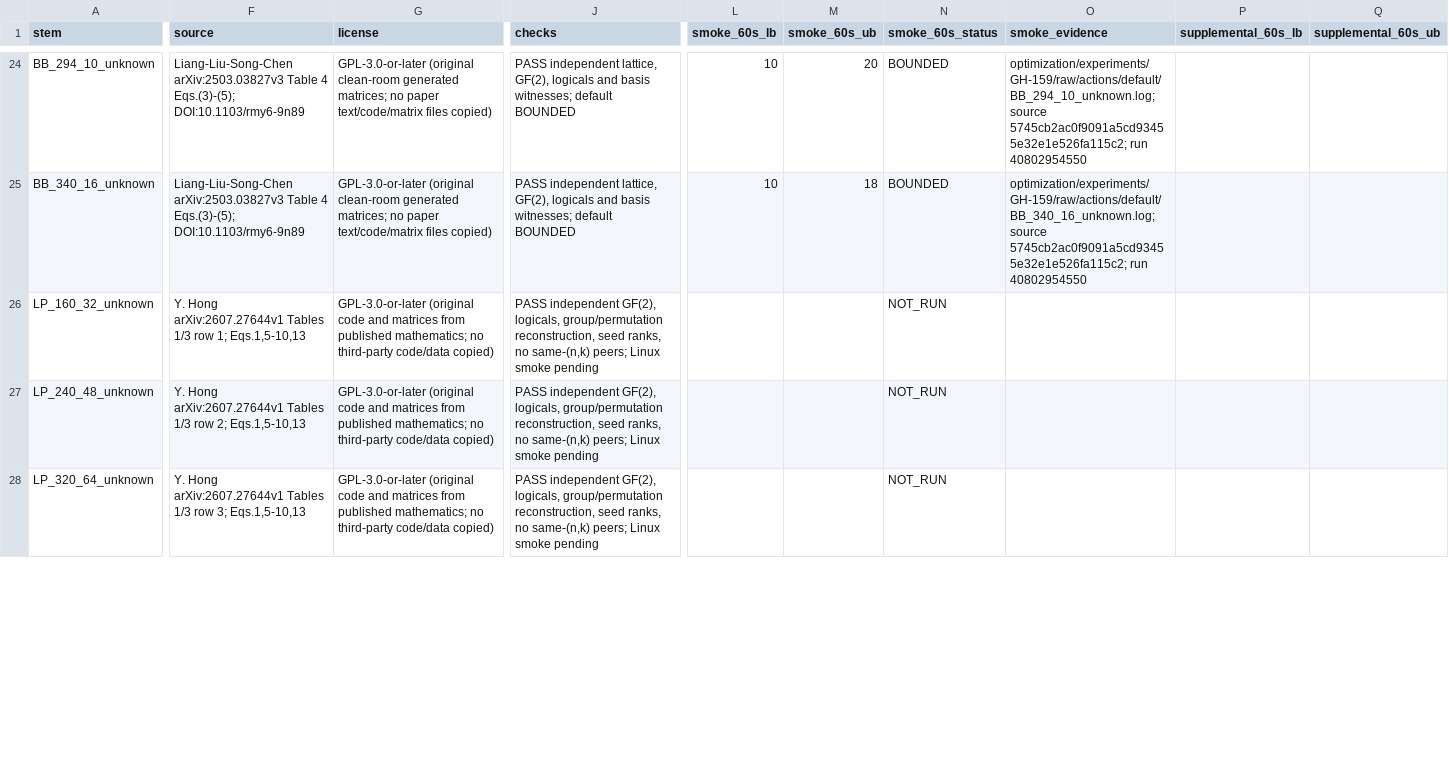
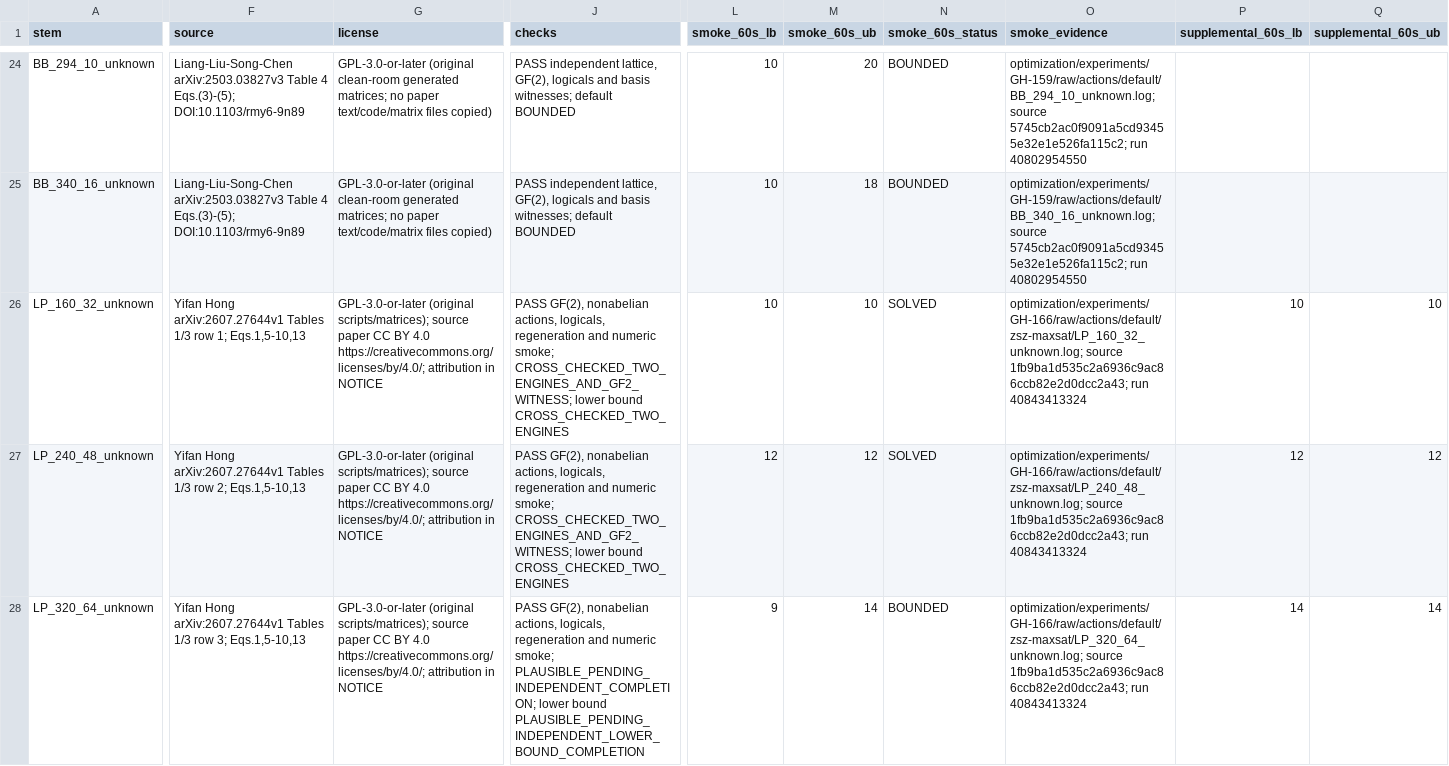
Before and after one commit to guluchen/DistQLDPC, a CSV file: data/matrices/untiered/MANIFEST.csv, drawn as a sheet; only a part is shown, gaps mark what is left out; the diff covers the shown part only; the diff names each change by its address in the sheet, - before the commit and + after, or states it on an @@ line.

Commit message:
Retain ZSZ-LP bounds, verified witnesses and provisional lower-bound cross-checks (GH-166)

```diff
--- a/data/matrices/untiered/MANIFEST.csv
+++ b/data/matrices/untiered/MANIFEST.csv
-F26 (source): Y. Hong arXiv:2607.27644v1…
+F26 (source): Yifan Hong arXiv:2607.27644v1…
-G26:G28 (license): GPL-3.0-or-later (original code and matrices from published mathematics; no third-party code/data copied)
+G26:G28 (license): GPL-3.0-or-later (original scripts/matrices); source paper CC BY 4.0 https://creativecommons.org/licenses/by/4.0/; attribution in NOTICE
-J26:J27 (checks): PASS independent GF(2), logicals, group/permutation reconstruction, seed ranks, no same-(n,k) peers; Linux smoke pending
+J26:J27 (checks): PASS GF(2), nonabelian actions, logicals, regeneration and numeric smoke; CROSS_CHECKED_TWO_ENGINES_AND_GF2_WITNESS; lower bound CROSS_CHECKED_TWO_ENGINES
-L26 (smoke_60s_lb): (empty)
+L26 (smoke_60s_lb): 10
-M26 (smoke_60s_ub): (empty)
+M26 (smoke_60s_ub): 10
-N26:N27 (smoke_60s_status): NOT_RUN
+N26:N27 (smoke_60s_status): SOLVED
-O26 (smoke_evidence): (empty)
+O26 (smoke_evidence): optimization/experiments/GH-166/raw/actions/default/zsz-maxsat/LP_160_32_unknown.log; source 1fb9ba1d535c2a6936c9ac86ccb82e2d0dcc2a43; run 40843413324
-P26 (supplemental_60s_lb): (empty)
+P26 (supplemental_60s_lb): 10
-Q26 (supplemental_60s_ub): (empty)
+Q26 (supplemental_60s_ub): 10
-F27 (source): Y. Hong arXiv:2607.27644v1…
+F27 (source): Yifan Hong arXiv:2607.27644v1…
-L27 (smoke_60s_lb): (empty)
+L27 (smoke_60s_lb): 12
-M27 (smoke_60s_ub): (empty)
+M27 (smoke_60s_ub): 12
-O27 (smoke_evidence): (empty)
+O27 (smoke_evidence): optimization/experiments/GH-166/raw/actions/default/zsz-maxsat/LP_240_48_unknown.log; source 1fb9ba1d535c2a6936c9ac86ccb82e2d0dcc2a43; run 40843413324
-P27 (supplemental_60s_lb): (empty)
+P27 (supplemental_60s_lb): 12
-Q27 (supplemental_60s_ub): (empty)
+Q27 (supplemental_60s_ub): 12
-F28 (source): Y. Hong arXiv:2607.27644v1…
+F28 (source): Yifan Hong arXiv:2607.27644v1…
-J28 (checks): PASS independent GF(2), logicals, group/permutation reconstruction, seed ranks, no same-(n,k) peers; Linux smoke pending
+J28 (checks): PASS GF(2), nonabelian actions, logicals, regeneration and numeric smoke; PLAUSIBLE_PENDING_INDEPENDENT_COMPLETION; lower bound PLAUSIBLE_PENDING_INDEPENDENT_LOWER_BOUND_COMPLETION
-L28 (smoke_60s_lb): (empty)
+L28 (smoke_60s_lb): 9
-M28 (smoke_60s_ub): (empty)
+M28 (smoke_60s_ub): 14
-N28 (smoke_60s_status): NOT_RUN
+N28 (smoke_60s_status): BOUNDED
-O28 (smoke_evidence): (empty)
+O28 (smoke_evidence): optimization/experiments/GH-166/raw/actions/default/zsz-maxsat/LP_320_64_unknown.log; source 1fb9ba1d535c2a6936c9ac86ccb82e2d0dcc2a43; run 40843413324
-P28 (supplemental_60s_lb): (empty)
+P28 (supplemental_60s_lb): 14
-Q28 (supplemental_60s_ub): (empty)
+Q28 (supplemental_60s_ub): 14
```
Also changed, not shown: 42 edited cells elsewhere in this file, 45 other files.
